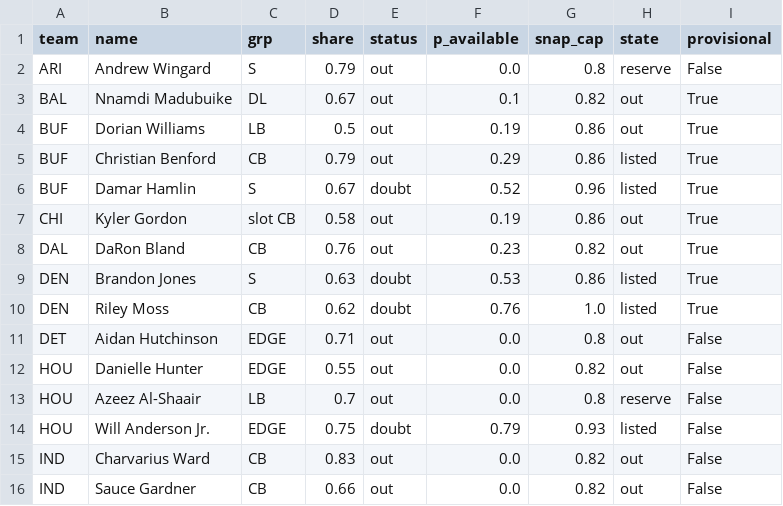
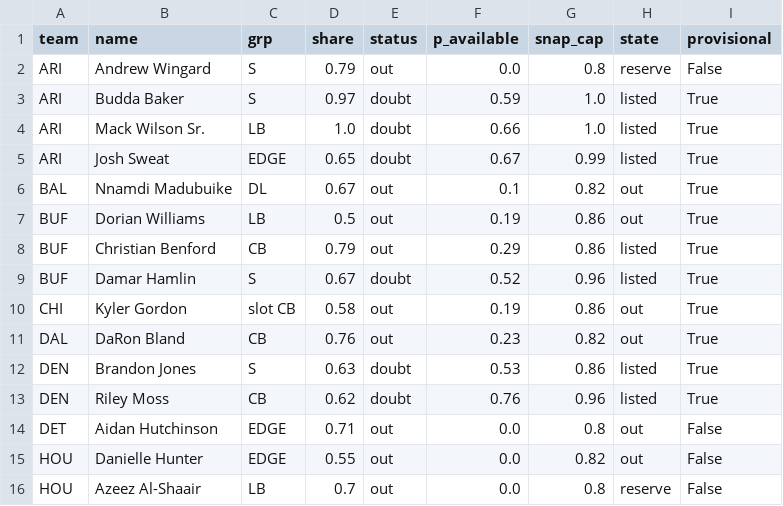
Before and after one commit to dhanani1/dwain-coverage-data, a CSV file: def_absences_wk11.csv, drawn as a sheet; only a part is shown; the shorter side is filled out with more unchanged rows.

```diff
--- a/def_absences_wk11.csv
+++ b/def_absences_wk11.csv
@@ -2,2 +2,5 @@ team,name,grp,share,status,p_available,snap_cap,state,provisional
 ARI,Andrew Wingard,S,0.79,out,0.0,0.8,reserve,False
+ARI,Budda Baker,S,0.97,doubt,0.59,1.0,listed,True
+ARI,Mack Wilson Sr.,LB,1.0,doubt,0.66,1.0,listed,True
+ARI,Josh Sweat,EDGE,0.65,doubt,0.67,0.99,listed,True
 BAL,Nnamdi Madubuike,DL,0.67,out,0.1,0.82,out,True
@@ -9,3 +12,3 @@ DAL,DaRon Bland,CB,0.76,out,0.23,0.82,out,True
 DEN,Brandon Jones,S,0.63,doubt,0.53,0.86,listed,True
-DEN,Riley Moss,CB,0.62,doubt,0.76,1.0,listed,True
+DEN,Riley Moss,CB,0.62,doubt,0.76,0.96,listed,True
 DET,Aidan Hutchinson,EDGE,0.71,out,0.0,0.8,out,False
```
Also changed, not shown: matchup_angles_candidates_wk11.csv, matchup_angles_wk11.csv, 5 other files.
